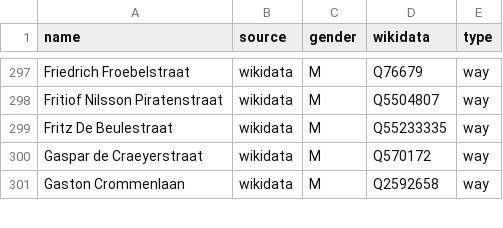
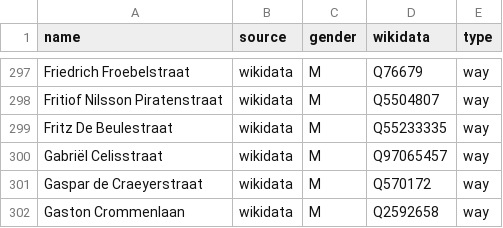
Before and after one commit to EqualStreetNames/equalstreetnames-gent, a CSV file: data/gender.csv, drawn as a sheet; only a part is shown, gaps mark what is left out; the diff names each change by its address in the sheet, - before the commit and + after, or states it on an @@ line.

```diff
--- a/data/gender.csv
+++ b/data/gender.csv
+row 300: Gabriël Celisstraat | wikidata | M | Q97065457 | way
```
Also changed, not shown: data/other.csv, 3 other files.
